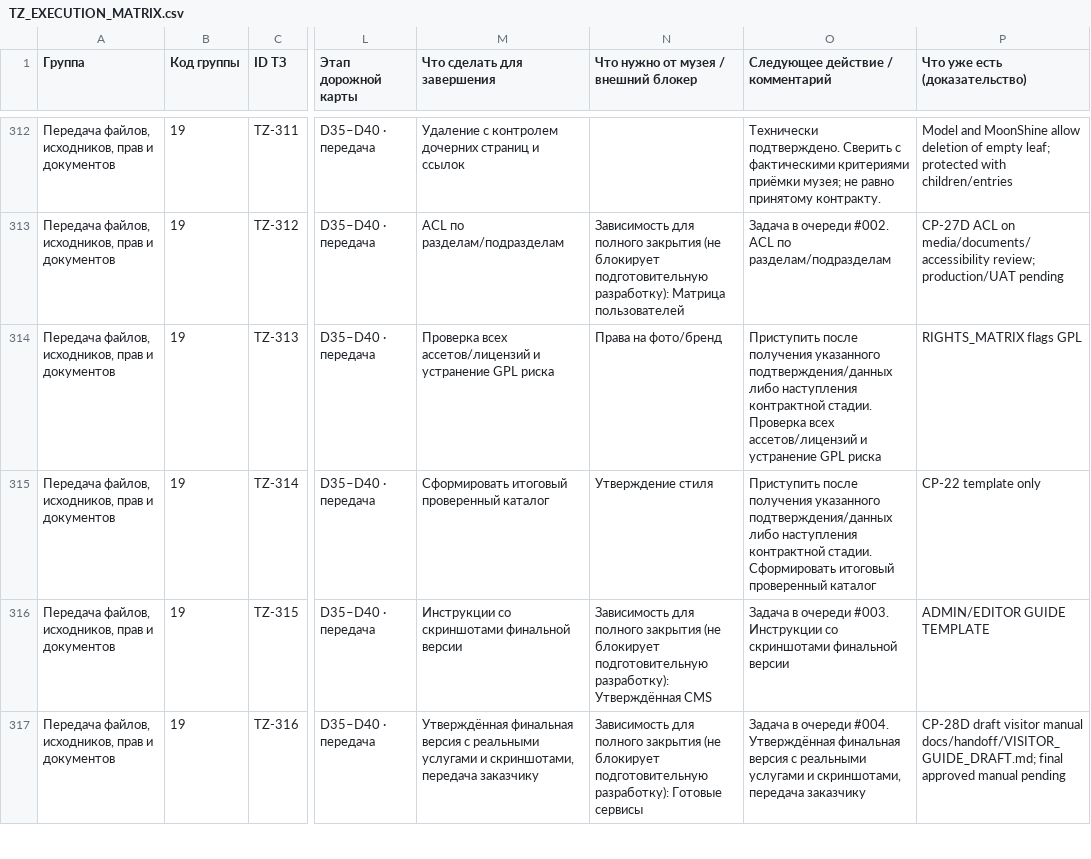
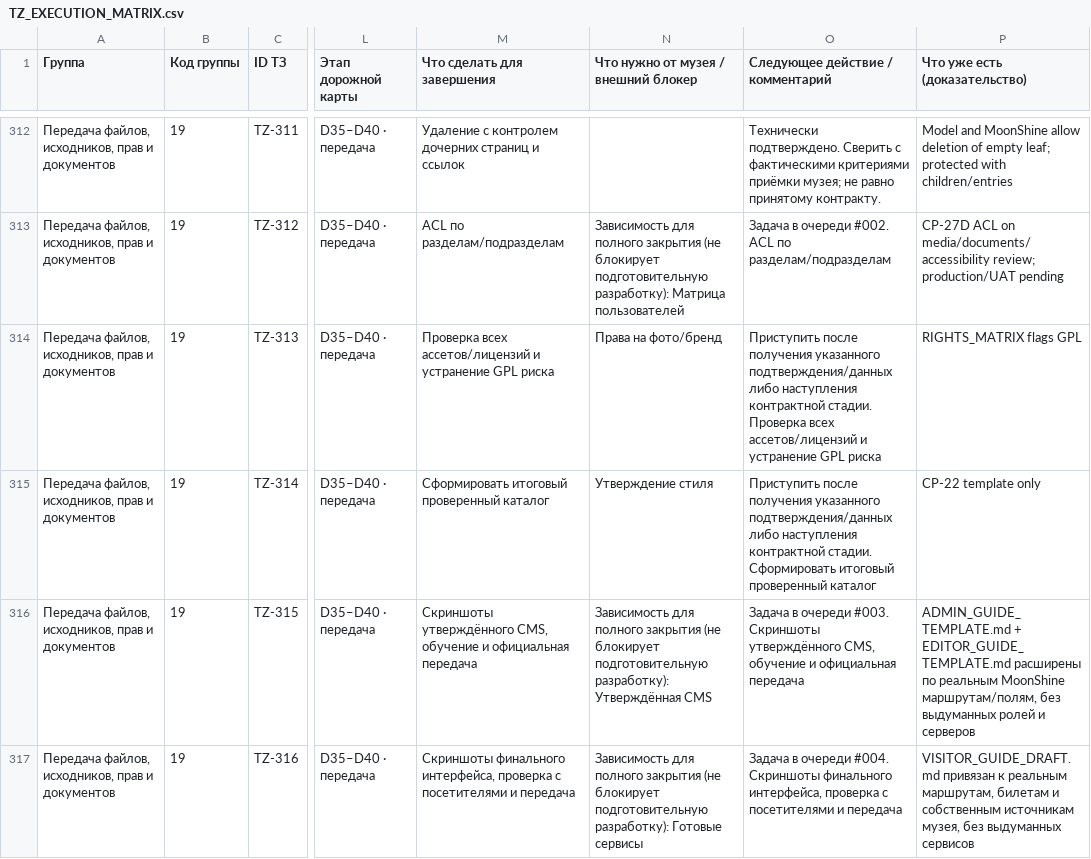
Before and after one commit to arvectum2/musbread, a CSV file: docs/tz-audit/TZ_EXECUTION_MATRIX.csv, drawn as a sheet; only a part is shown, gaps mark what is left out; the diff covers the shown part only; the diff names each change by its address in the sheet, - before the commit and + after, or states it on an @@ line.

Commit message:
feat(tz): source-first visitor manuals and bounded local load baseline

```diff
--- a/docs/tz-audit/TZ_EXECUTION_MATRIX.csv
+++ b/docs/tz-audit/TZ_EXECUTION_MATRIX.csv
-M316 (Что сделать для завершения): Инструкции со скриншотами финальной версии
+M316 (Что сделать для завершения): Скриншоты утверждённого CMS, обучение и официальная передача
-O316 (Следующее действие / комментарий): …очереди #003. Инструкции со скриншотами финальной версии
+O316 (Следующее действие / комментарий): …очереди #003. Скриншоты утверждённого CMS, обучение и официальная передача
-P316 (Что уже есть (доказательство)): ADMIN/EDITOR GUIDE TEMPLATE
+P316 (Что уже есть (доказательство)): ADMIN_GUIDE_TEMPLATE.md + EDITOR_GUIDE_TEMPLATE.md расширены по реальным MoonShine маршрутам/полям, без выдуманных ролей и серверов
-M317 (Что сделать для завершения): Утверждённая финальная версия с реальными услугами и скриншотами, передача заказчику
+M317 (Что сделать для завершения): Скриншоты финального интерфейса, проверка с посетителями и передача
-O317 (Следующее действие / комментарий): …очереди #004. Утверждённая финальная версия с реальными услугами и скриншотами, передача заказчику
+O317 (Следующее действие / комментарий): …очереди #004. Скриншоты финального интерфейса, проверка с посетителями и передача
-P317 (Что уже есть (доказательство)): CP-28D draft visitor manual docs/handoff/VISITOR_GUIDE_DRAFT.md; final approved manual pending
+P317 (Что уже есть (доказательство)): VISITOR_GUIDE_DRAFT.md привязан к реальным маршрутам, билетам и собственным источникам музея, без выдуманных сервисов
```
Also changed, not shown: 9 edited cells elsewhere in this file, 19 other files.
